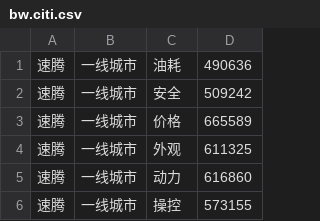
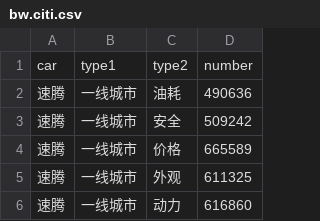
Before and after one commit to orinbai/D3Learning, a CSV file: Data/bw.citi.csv, drawn as a sheet; only a part is shown; the shorter side is filled out with more unchanged rows.

```diff
--- a/Data/bw.citi.csv
+++ b/Data/bw.citi.csv
@@ -1 +1,2 @@
+car,type1,type2,number
 速腾,一线城市,油耗,490636
```
Also changed, not shown: 1 other file.
